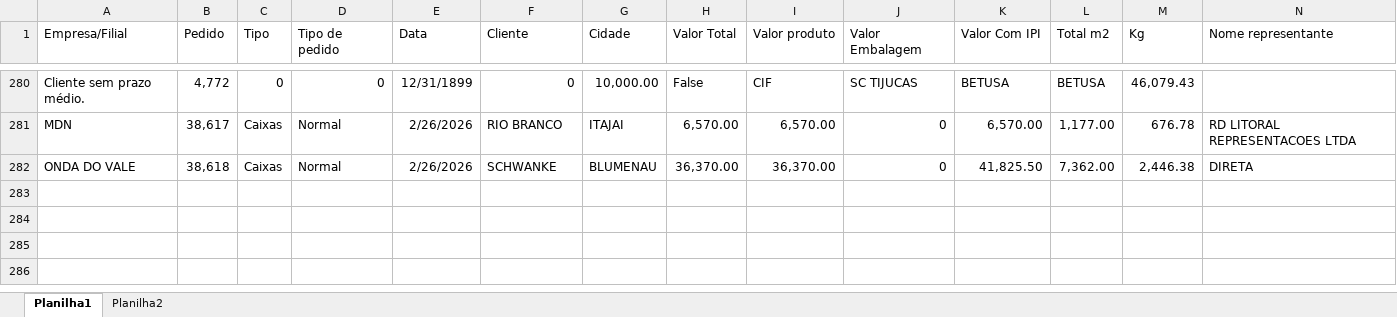
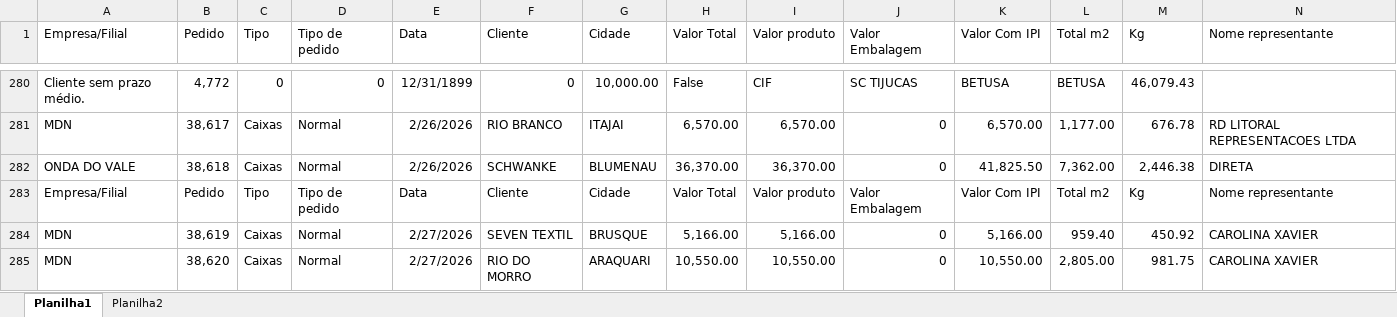
Before and after one commit to Onda-do-Vale-Emanuel/PAINEL-COMERCIAL-, an Excel workbook: excel/PEDIDOS_2026.xlsx, sheet Planilha1, drawn as a sheet; only a part is shown, gaps mark what is left out; values as stored, in another font and other column widths than the file's, no borders; conditional formats not drawn; rows hold the shown columns only; the diff names each change by its address in the sheet, - before the commit and + after, or states it on an @@ line.

```diff
--- a/excel/PEDIDOS_2026.xlsx (sheet Planilha1)
+++ b/excel/PEDIDOS_2026.xlsx (sheet Planilha1)
+row 283: Empresa/Filial | Pedido | Tipo | Tipo de pedido | Data | Cliente | Cidade | Valor Total | Valor produto | Valor Embalagem | Valor Com IPI | Total m2 | Kg | Nome representante
+row 284: MDN | 38,619 | Caixas | Normal | 2/27/2026 | SEVEN TEXTIL | BRUSQUE | 5,166.00 | 5,166.00 | 0 | 5,166.00 | 959.40 | 450.92 | CAROLINA XAVIER
+row 285: MDN | 38,620 | Caixas | Normal | 2/27/2026 | RIO DO MORRO | ARAQUARI | 10,550.00 | 10,550.00 | 0 | 10,550.00 | 2,805.00 | 981.75 | CAROLINA XAVIER
```
Also changed, not shown: sheet Planilha2, 5 other files.
